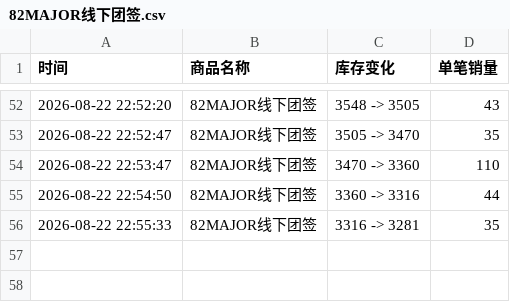
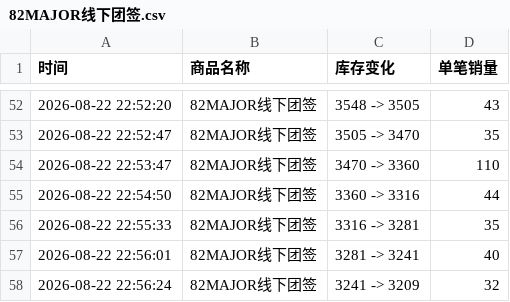
Before and after one commit to Juineii/82major_md0822, a CSV file: 82MAJOR线下团签.csv, drawn as a sheet; only a part is shown, gaps mark what is left out; the diff names each change by its address in the sheet, - before the commit and + after, or states it on an @@ line.

Commit message:
自动更新数据 2026-08-22 22:57:06

```diff
--- a/82MAJOR线下团签.csv
+++ b/82MAJOR线下团签.csv
+row 57: 2026-08-22 22:56:01 | 82MAJOR线下团签 | 3281 -> 3241 | 40
+row 58: 2026-08-22 22:56:24 | 82MAJOR线下团签 | 3241 -> 3209 | 32
```
